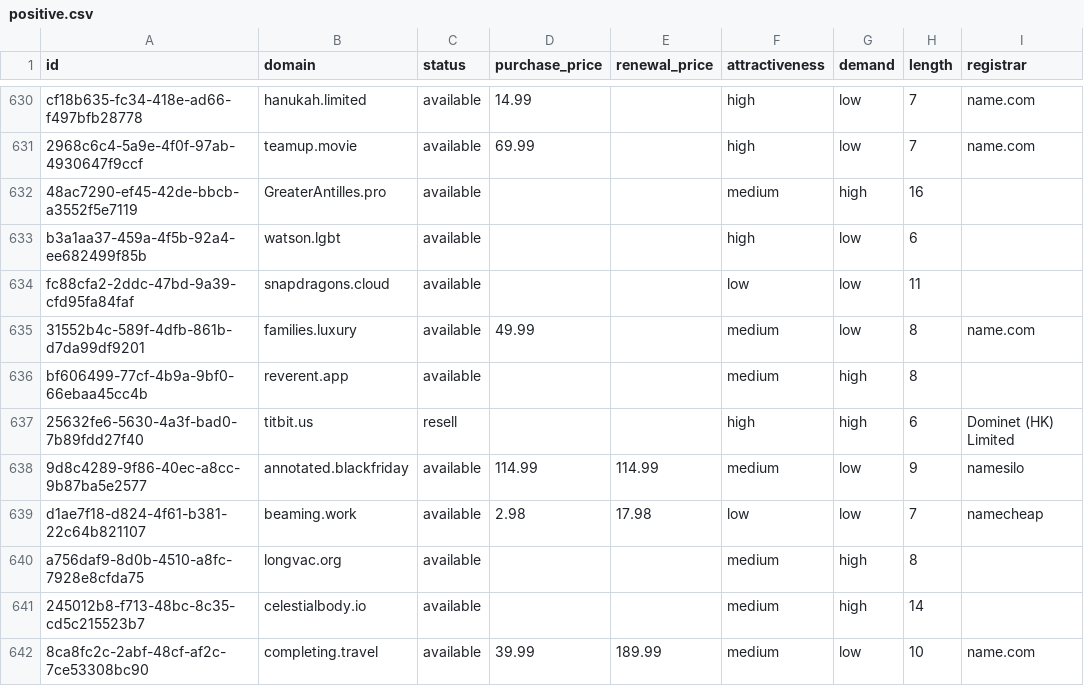
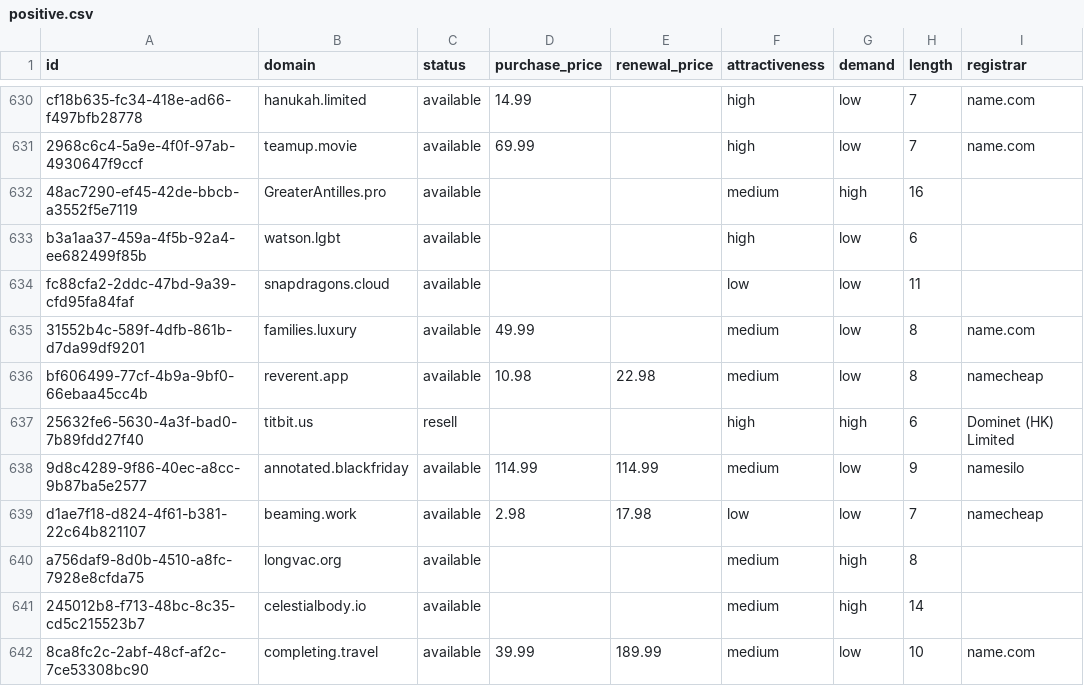
Before and after one commit to UniqueDomains/positive-oneword-domains, a CSV file: positive.csv, drawn as a sheet; only a part is shown, gaps mark what is left out; the diff names each change by its address in the sheet, - before the commit and + after, or states it on an @@ line.

Commit message:
Domains update

```diff
--- a/positive.csv
+++ b/positive.csv
-D636 (purchase_price): (empty)
+D636 (purchase_price): 10.98
-E636 (renewal_price): (empty)
+E636 (renewal_price): 22.98
-G636 (demand): high
+G636 (demand): low
-I636 (registrar): (empty)
+I636 (registrar): namecheap
```
Also changed, not shown: 1 other file.
